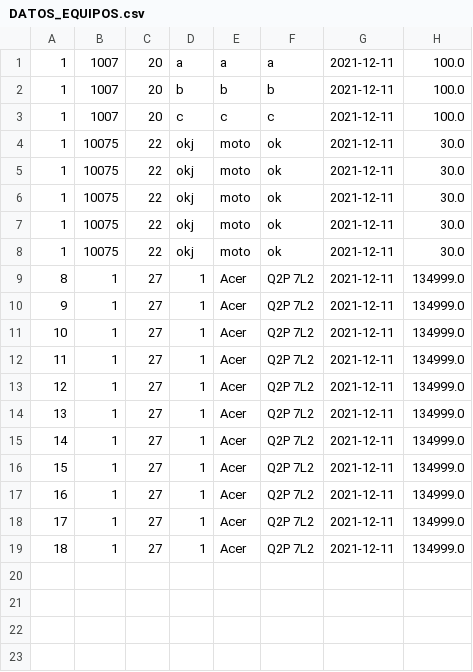
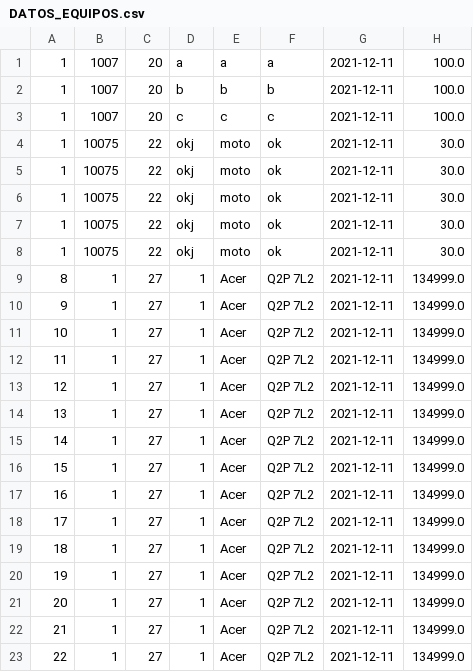
Before and after one commit to yeison378/pruebaCsv, a CSV file: Archivos/DATOS_EQUIPOS.csv, drawn as a sheet; the diff names each change by its address in the sheet, - before the commit and + after, or states it on an @@ line.

```diff
--- a/Archivos/DATOS_EQUIPOS.csv
+++ b/Archivos/DATOS_EQUIPOS.csv
+row 20: 19 | 1 | 27 | 1 | Acer | Q2P 7L2 | 2021-12-11 | 134999.0
+row 21: 20 | 1 | 27 | 1 | Acer | Q2P 7L2 | 2021-12-11 | 134999.0
+row 22: 21 | 1 | 27 | 1 | Acer | Q2P 7L2 | 2021-12-11 | 134999.0
+row 23: 22 | 1 | 27 | 1 | Acer | Q2P 7L2 | 2021-12-11 | 134999.0
```
Also changed, not shown: 2 other files.
